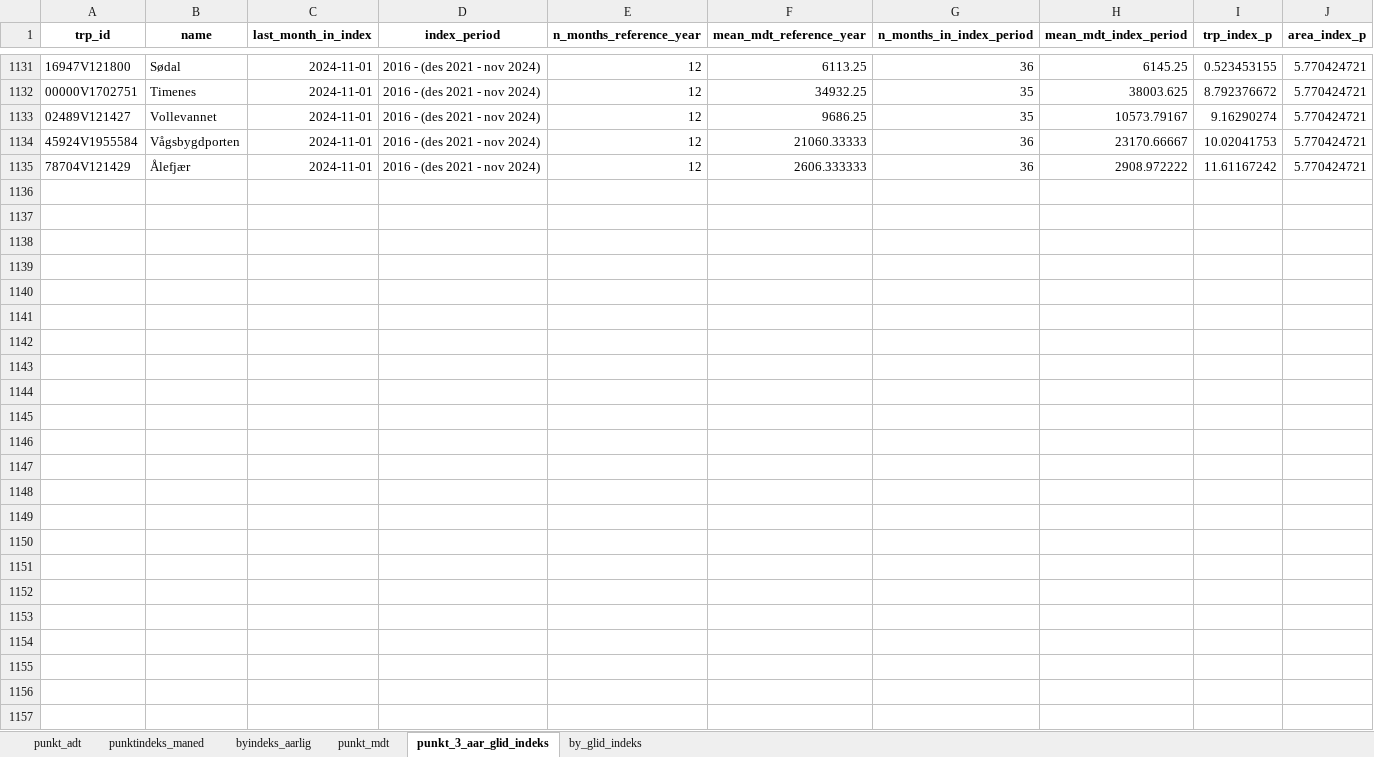
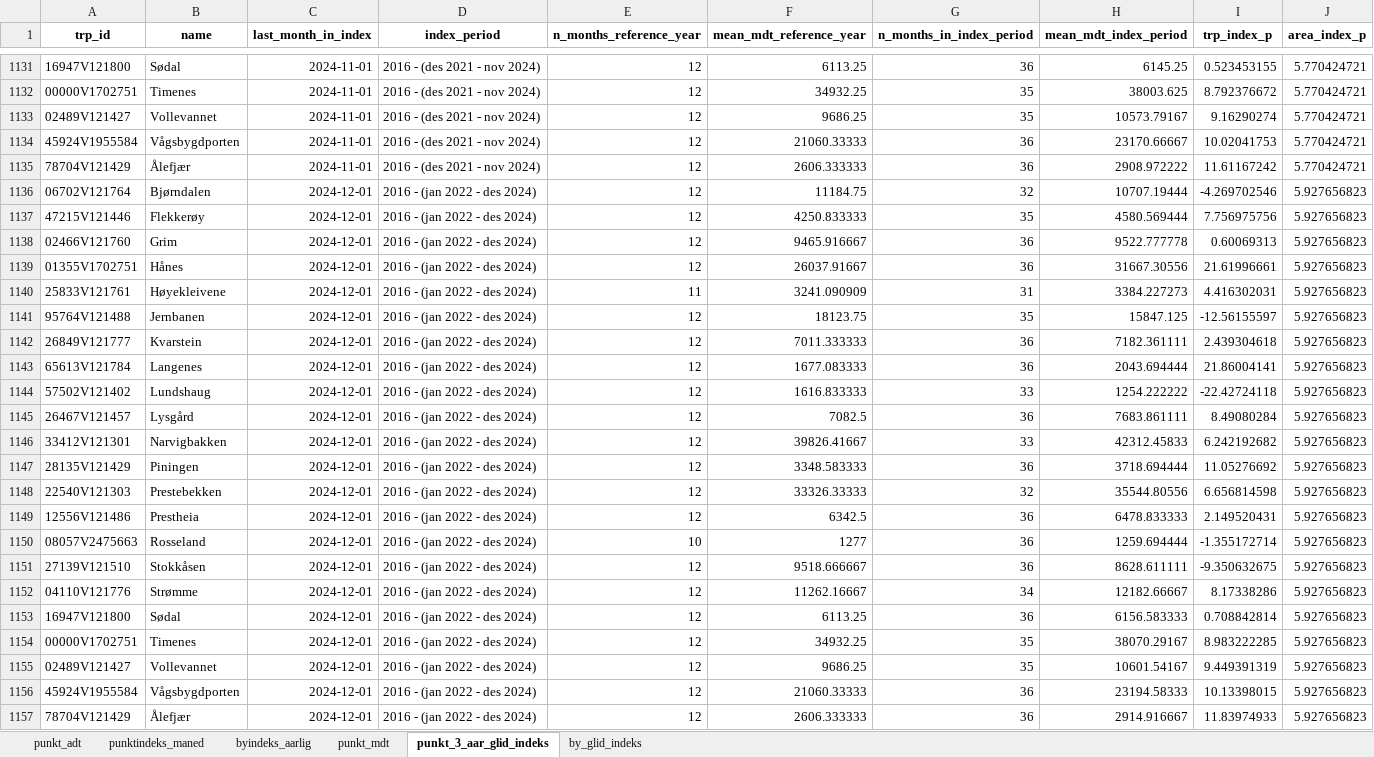
Before and after one commit to snohan/byindeks, an Excel workbook: data_indexpoints_tidy/tallmateriale_957.xlsx, sheet punkt_3_aar_glid_indeks, drawn as a sheet; only a part is shown, gaps mark what is left out; values as stored, in another font and other column widths than the file's, no borders; the diff names each change by its address in the sheet, - before the commit and + after, or states it on an @@ line.

```diff
--- a/data_indexpoints_tidy/tallmateriale_957.xlsx (sheet punkt_3_aar_glid_indeks)
+++ b/data_indexpoints_tidy/tallmateriale_957.xlsx (sheet punkt_3_aar_glid_indeks)
+row 1136: 06702V121764 | Bjørndalen | 2024-12-01 | 2016 - (jan 2022 - des 2024) | 12 | 11184.75 | 32 | 10707.19444 | -4.269702546 | 5.927656823
+row 1137: 47215V121446 | Flekkerøy | 2024-12-01 | 2016 - (jan 2022 - des 2024) | 12 | 4250.833333 | 35 | 4580.569444 | 7.756975756 | 5.927656823
+row 1138: 02466V121760 | Grim | 2024-12-01 | 2016 - (jan 2022 - des 2024) | 12 | 9465.916667 | 36 | 9522.777778 | 0.60069313 | 5.927656823
+row 1139: 01355V1702751 | Hånes | 2024-12-01 | 2016 - (jan 2022 - des 2024) | 12 | 26037.91667 | 36 | 31667.30556 | 21.61996661 | 5.927656823
+row 1140: 25833V121761 | Høyekleivene | 2024-12-01 | 2016 - (jan 2022 - des 2024) | 11 | 3241.090909 | 31 | 3384.227273 | 4.416302031 | 5.927656823
+row 1141: 95764V121488 | Jernbanen | 2024-12-01 | 2016 - (jan 2022 - des 2024) | 12 | 18123.75 | 35 | 15847.125 | -12.56155597 | 5.927656823
+row 1142: 26849V121777 | Kvarstein | 2024-12-01 | 2016 - (jan 2022 - des 2024) | 12 | 7011.333333 | 36 | 7182.361111 | 2.439304618 | 5.927656823
+row 1143: 65613V121784 | Langenes | 2024-12-01 | 2016 - (jan 2022 - des 2024) | 12 | 1677.083333 | 36 | 2043.694444 | 21.86004141 | 5.927656823
+row 1144: 57502V121402 | Lundshaug | 2024-12-01 | 2016 - (jan 2022 - des 2024) | 12 | 1616.833333 | 33 | 1254.222222 | -22.42724118 | 5.927656823
+row 1145: 26467V121457 | Lysgård | 2024-12-01 | 2016 - (jan 2022 - des 2024) | 12 | 7082.5 | 36 | 7683.861111 | 8.49080284 | 5.927656823
+row 1146: 33412V121301 | Narvigbakken | 2024-12-01 | 2016 - (jan 2022 - des 2024) | 12 | 39826.41667 | 33 | 42312.45833 | 6.242192682 | 5.927656823
+row 1147: 28135V121429 | Piningen | 2024-12-01 | 2016 - (jan 2022 - des 2024) | 12 | 3348.583333 | 36 | 3718.694444 | 11.05276692 | 5.927656823
+row 1148: 22540V121303 | Prestebekken | 2024-12-01 | 2016 - (jan 2022 - des 2024) | 12 | 33326.33333 | 32 | 35544.80556 | 6.656814598 | 5.927656823
+row 1149: 12556V121486 | Prestheia | 2024-12-01 | 2016 - (jan 2022 - des 2024) | 12 | 6342.5 | 36 | 6478.833333 | 2.149520431 | 5.927656823
+row 1150: 08057V2475663 | Rosseland | 2024-12-01 | 2016 - (jan 2022 - des 2024) | 10 | 1277 | 36 | 1259.694444 | -1.355172714 | 5.927656823
+row 1151: 27139V121510 | Stokkåsen | 2024-12-01 | 2016 - (jan 2022 - des 2024) | 12 | 9518.666667 | 36 | 8628.611111 | -9.350632675 | 5.927656823
+row 1152: 04110V121776 | Strømme | 2024-12-01 | 2016 - (jan 2022 - des 2024) | 12 | 11262.16667 | 34 | 12182.66667 | 8.17338286 | 5.927656823
+row 1153: 16947V121800 | Sødal | 2024-12-01 | 2016 - (jan 2022 - des 2024) | 12 | 6113.25 | 36 | 6156.583333 | 0.708842814 | 5.927656823
+row 1154: 00000V1702751 | Timenes | 2024-12-01 | 2016 - (jan 2022 - des 2024) | 12 | 34932.25 | 35 | 38070.29167 | 8.983222285 | 5.927656823
+row 1155: 02489V121427 | Vollevannet | 2024-12-01 | 2016 - (jan 2022 - des 2024) | 12 | 9686.25 | 35 | 10601.54167 | 9.449391319 | 5.927656823
+row 1156: 45924V1955584 | Vågsbygdporten | 2024-12-01 | 2016 - (jan 2022 - des 2024) | 12 | 21060.33333 | 36 | 23194.58333 | 10.13398015 | 5.927656823
+row 1157: 78704V121429 | Ålefjær | 2024-12-01 | 2016 - (jan 2022 - des 2024) | 12 | 2606.333333 | 36 | 2914.916667 | 11.83974933 | 5.927656823
```
Also changed, not shown: sheet punkt_mdt, sheet punkt_adt, sheet punktindeks_maned, sheet by_glid_indeks, sheet byindeks_aarlig, 3 other files.
